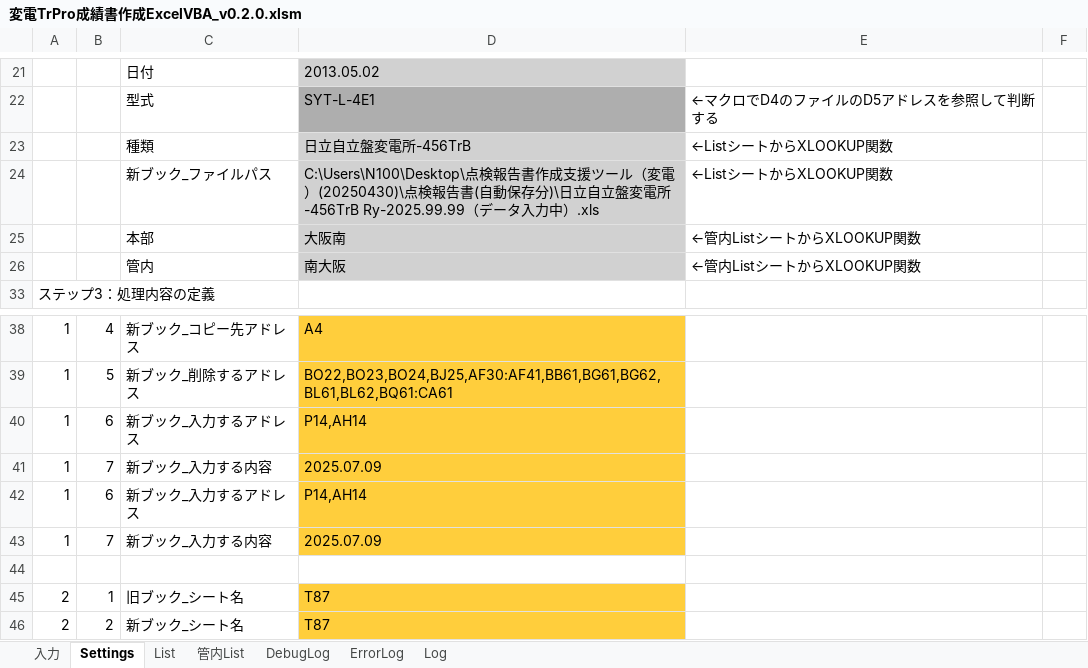
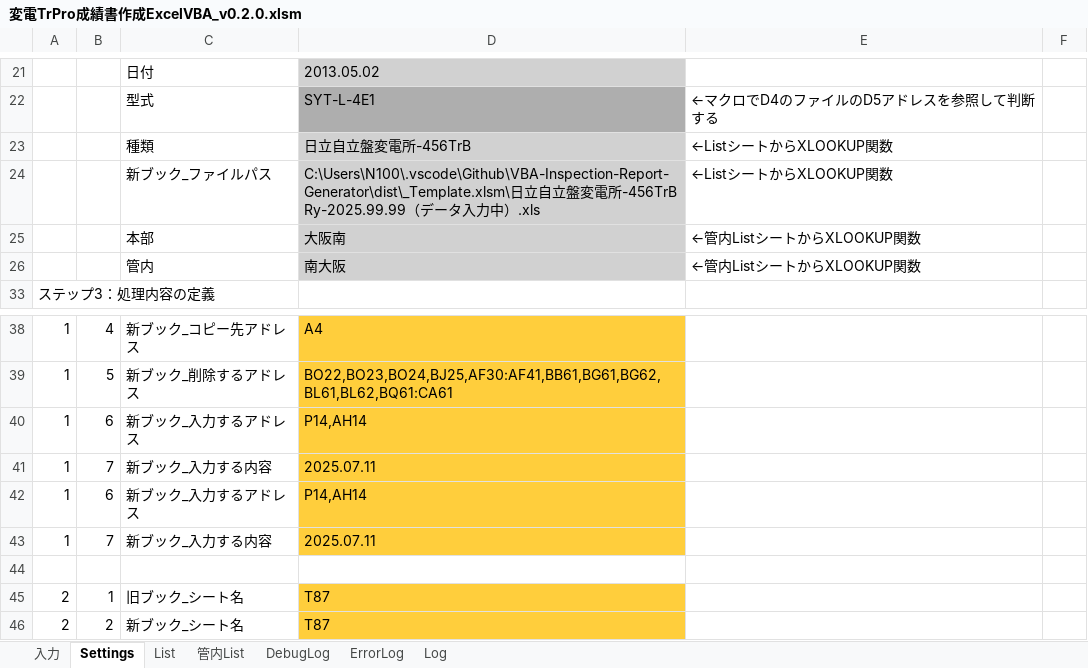
Before and after one commit to sasha232045/VBA-Inspection-Report-Generator, an Excel workbook: dist/変電TrPro成績書作成ExcelVBA_v0.2.0.xlsm, sheet Settings, drawn as a sheet; only a part is shown, gaps mark what is left out; values as stored, in another font and other column widths than the file's, no borders; charts and pictures not drawn; the diff names each change by its address in the sheet, - before the commit and + after, or states it on an @@ line.

```diff
--- a/dist/変電TrPro成績書作成ExcelVBA_v0.2.0.xlsm (sheet Settings)
+++ b/dist/変電TrPro成績書作成ExcelVBA_v0.2.0.xlsm (sheet Settings)
-D24: C:\Users\N100\Desktop\点検報告書作成支援ツール（変電）(20250430)\点検報告書(自動保存分)\日立自立…
+D24: C:\Users\N100\.vscode\Github\VBA-Inspection-Report-Generator\dist\_Template.xlsm\日立自立…
-D41: 2025.07.09
+D41: 2025.07.11
-D43: 2025.07.09
+D43: 2025.07.11
```
Also changed, not shown: sheet DebugLog, sheet Log, sheet 入力, sheet List, formulas that keep their value, hidden cells, charts or pictures, 2 other files.
